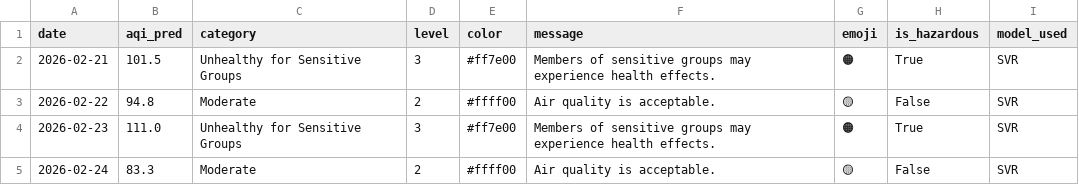
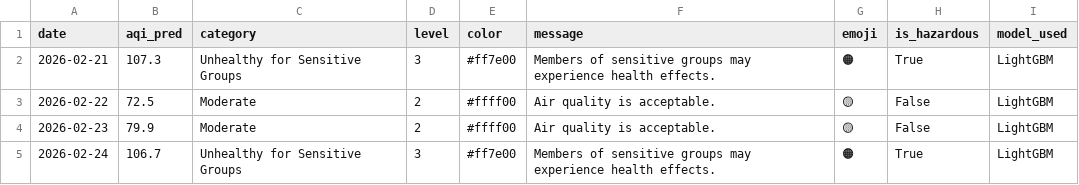
Before and after one commit to muhammadraza30/pearls-aqi-predictor, a CSV file: data/predictions_3day.csv, drawn as a sheet.

```diff
--- a/data/predictions_3day.csv
+++ b/data/predictions_3day.csv
@@ -1,5 +1,5 @@
 date,aqi_pred,category,level,color,message,emoji,is_hazardous,model_used
-2026-02-21,101.5,Unhealthy for Sensitive Groups,3,#ff7e00,Members of sensitive groups may experience health effects.,🟠,True,SVR
-2026-02-22,94.8,Moderate,2,#ffff00,Air quality is acceptable.,🟡,False,SVR
-2026-02-23,111.0,Unhealthy for Sensitive Groups,3,#ff7e00,Members of sensitive groups may experience health effects.,🟠,True,SVR
-2026-02-24,83.3,Moderate,2,#ffff00,Air quality is acceptable.,🟡,False,SVR
+2026-02-21,107.3,Unhealthy for Sensitive Groups,3,#ff7e00,Members of sensitive groups may experience health effects.,🟠,True,LightGBM
+2026-02-22,72.5,Moderate,2,#ffff00,Air quality is acceptable.,🟡,False,LightGBM
+2026-02-23,79.9,Moderate,2,#ffff00,Air quality is acceptable.,🟡,False,LightGBM
+2026-02-24,106.7,Unhealthy for Sensitive Groups,3,#ff7e00,Members of sensitive groups may experience health effects.,🟠,True,LightGBM
```
Also changed, not shown: 2 other files.
